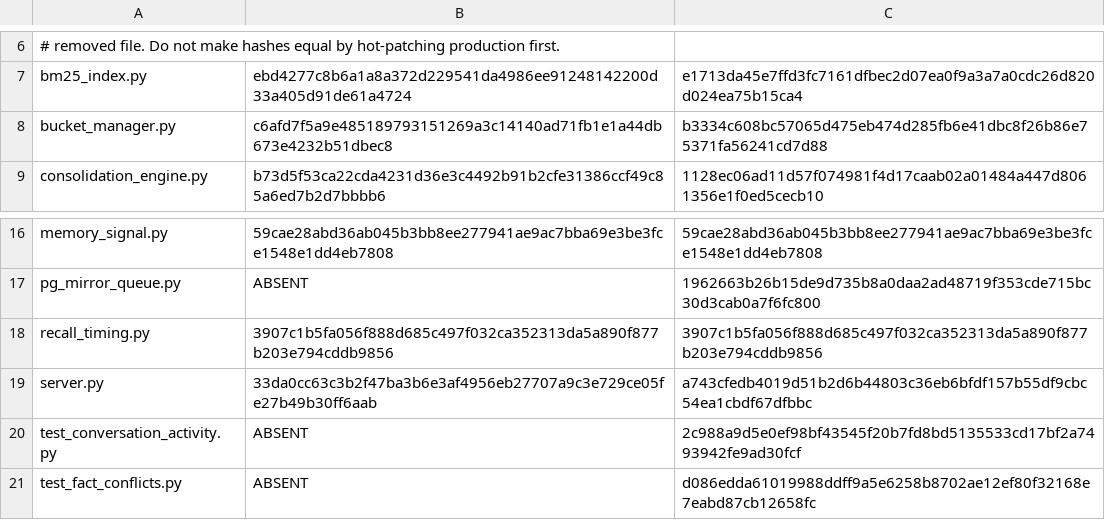
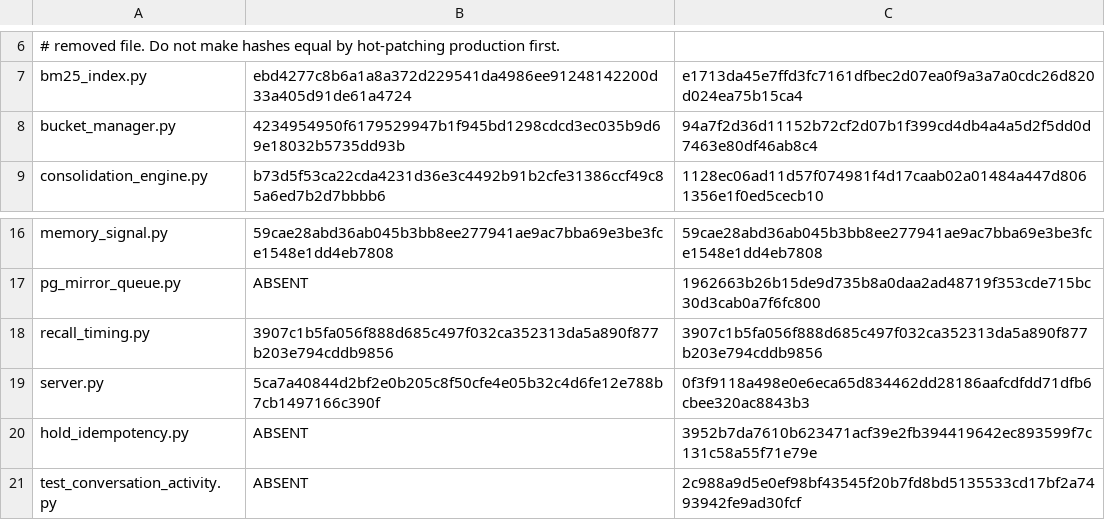
Before and after one commit to chaodeng060-source/Ombre-Brain, a TSV file: deploy/nas-live-reconciliation.tsv, drawn as a sheet; only a part is shown, gaps mark what is left out; the shorter side is filled out with more unchanged rows.

Commit message:
fix(memory): make keyed hold replay preserve one event body

```diff
--- a/deploy/nas-live-reconciliation.tsv
+++ b/deploy/nas-live-reconciliation.tsv
@@ -7,3 +7,3 @@
 bm25_index.py	ebd4277c8b6a1a8a372d229541da4986ee91248142200d33a405d91de61a4724	e1713da45e7ffd3fc7161dfbec2d07ea0f9a3a7a0cdc26d820d024ea75b15ca4
-bucket_manager.py	c6afd7f5a9e485189793151269a3c14140ad71fb1e1a44db673e4232b51dbec8	b3334c608bc57065d475eb474d285fb6e41dbc8f26b86e75371fa56241cd7d88
+bucket_manager.py	4234954950f6179529947b1f945bd1298cdcd3ec035b9d69e18032b5735dd93b	94a7f2d36d11152b72cf2d07b1f399cd4db4a4a5d2f5dd0d7463e80df46ab8c4
 consolidation_engine.py	b73d5f53ca22cda4231d36e3c4492b91b2cfe31386ccf49c85a6ed7b2d7bbbb6	1128ec06ad11d57f074981f4d17caab02a01484a447d8061356e1f0ed5cecb10
@@ -18,3 +18,4 @@ pg_mirror_queue.py	ABSENT	1962663b26b15de9d735b8a0daa2ad48719f353cde715bc30d3cab
 recall_timing.py	3907c1b5fa056f888d685c497f032ca352313da5a890f877b203e794cddb9856	3907c1b5fa056f888d685c497f032ca352313da5a890f877b203e794cddb9856
-server.py	33da0cc63c3b2f47ba3b6e3af4956eb27707a9c3e729ce05fe27b49b30ff6aab	a743cfedb4019d51b2d6b44803c36eb6bfdf157b55df9cbc54ea1cbdf67dfbbc
+server.py	5ca7a40844d2bf2e0b205c8f50cfe4e05b32c4d6fe12e788b7cb1497166c390f	0f3f9118a498e0e6eca65d834462dd28186aafcdfdd71dfb6cbee320ac8843b3
+hold_idempotency.py	ABSENT	3952b7da7610b623471acf39e2fb394419642ec893599f7c131c58a55f71e79e
 test_conversation_activity.py	ABSENT	2c988a9d5e0ef98bf43545f20b7fd8bd5135533cd17bf2a7493942fe9ad30fcf
```
Also changed, not shown: 10 other files.
